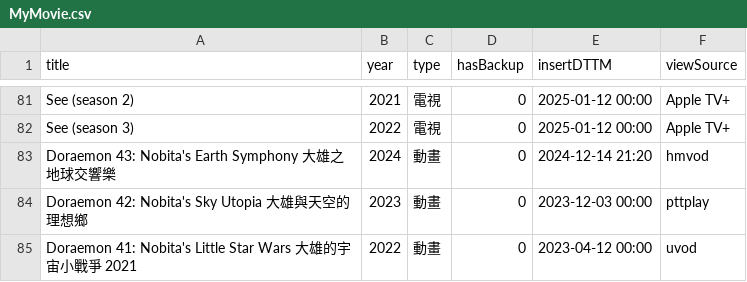
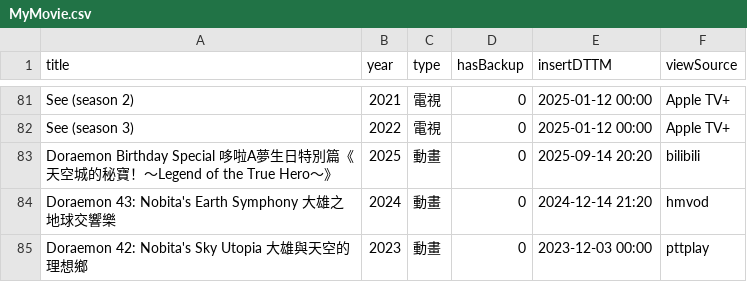
Before and after one commit to jackfclee/my-apps, a CSV file: collections/movie/MyMovie.csv, drawn as a sheet; only a part is shown, gaps mark what is left out; the shorter side is filled out with more unchanged rows; the diff names each change by its address in the sheet, - before the commit and + after, or states it on an @@ line.

Commit message:
Update MyMovie.csv

```diff
--- a/collections/movie/MyMovie.csv
+++ b/collections/movie/MyMovie.csv
+row 83: Doraemon Birthday Special 哆啦A夢生日特別篇《天空城的秘寶！～Legend of the True Hero～》 | 2025 | 動畫 | 0 | 2025-09-14 20:20 | bilibili
```
